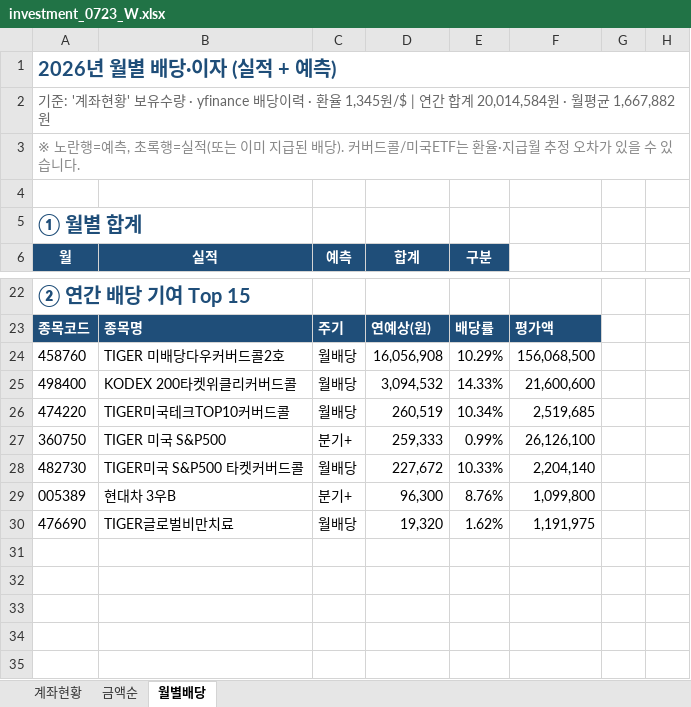
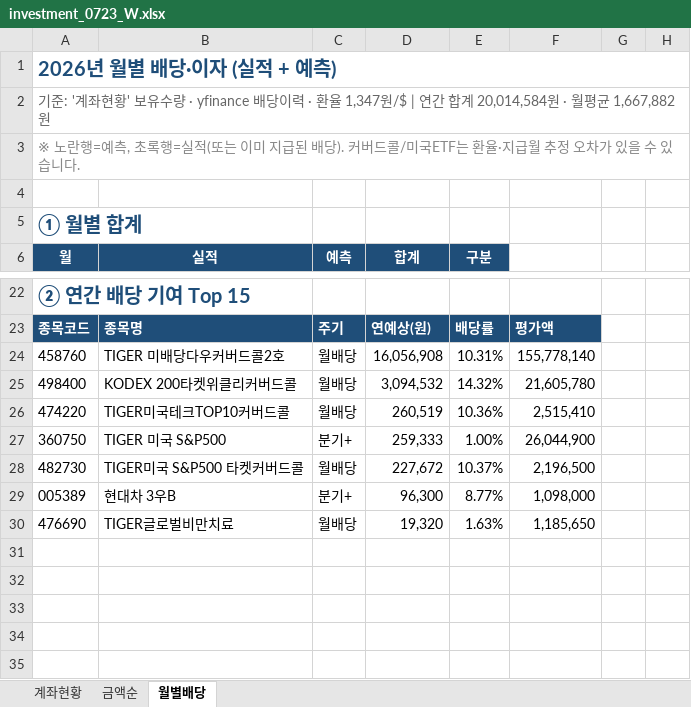
Before and after one commit to seahog77/test, an Excel workbook: My_investment/investment_0723_W.xlsx, sheet 월별배당, drawn as a sheet; only a part is shown, gaps mark what is left out; values as stored, in another font and other column widths than the file's, no borders; charts and pictures not drawn; the diff names each change by its address in the sheet, - before the commit and + after, or states it on an @@ line.

```diff
--- a/My_investment/investment_0723_W.xlsx (sheet 월별배당)
+++ b/My_investment/investment_0723_W.xlsx (sheet 월별배당)
-A2 (월): …· 환율 1,345원/$ | 연…
+A2 (월): …· 환율 1,347원/$ | 연…
-E24 (구분): 10.29%
+E24 (구분): 10.31%
-F24: 156,068,500
+F24: 155,778,140
-E25 (구분): 14.33%
+E25 (구분): 14.32%
-F25: 21,600,600
+F25: 21,605,780
-E26 (구분): 10.34%
+E26 (구분): 10.36%
-F26: 2,519,685
+F26: 2,515,410
-E27 (구분): 0.99%
+E27 (구분): 1.00%
-F27: 26,126,100
+F27: 26,044,900
-E28 (구분): 10.33%
+E28 (구분): 10.37%
-F28: 2,204,140
+F28: 2,196,500
-E29 (구분): 8.76%
+E29 (구분): 8.77%
-F29: 1,099,800
+F29: 1,098,000
-E30 (구분): 1.62%
+E30 (구분): 1.63%
-F30: 1,191,975
+F30: 1,185,650
```
Also changed, not shown: sheet 계좌현황, My_investment/investment_0907.xlsx, 2 other files.
